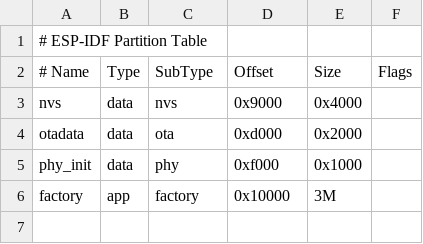
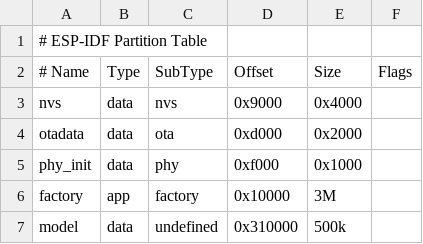
Before and after one commit to Gyxqq/esp32_vase, a CSV file: partitions.csv, drawn as a sheet.

```diff
--- a/partitions.csv
+++ b/partitions.csv
@@ -6 +6,2 @@ phy_init, data, phy,     0xf000,  0x1000,
 factory,  app,  factory, 0x10000,  3M,
+model, data, undefined, 0x310000, 500k,
```
Also changed, not shown: 8 other files.
